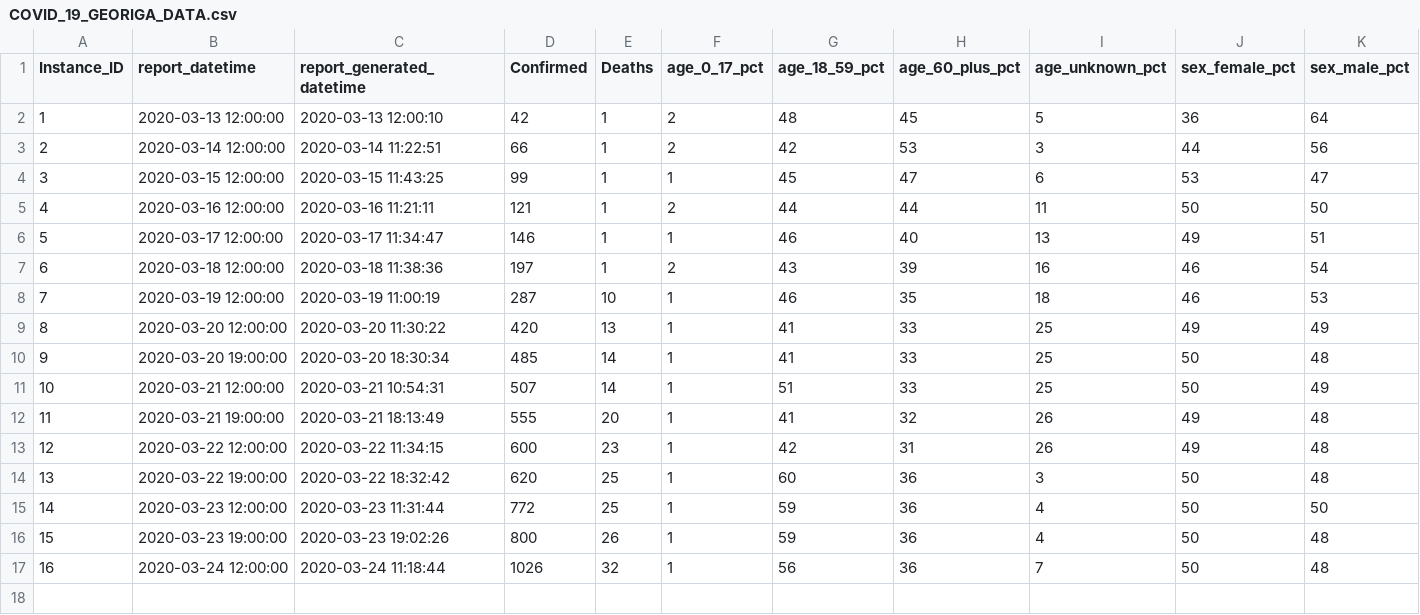
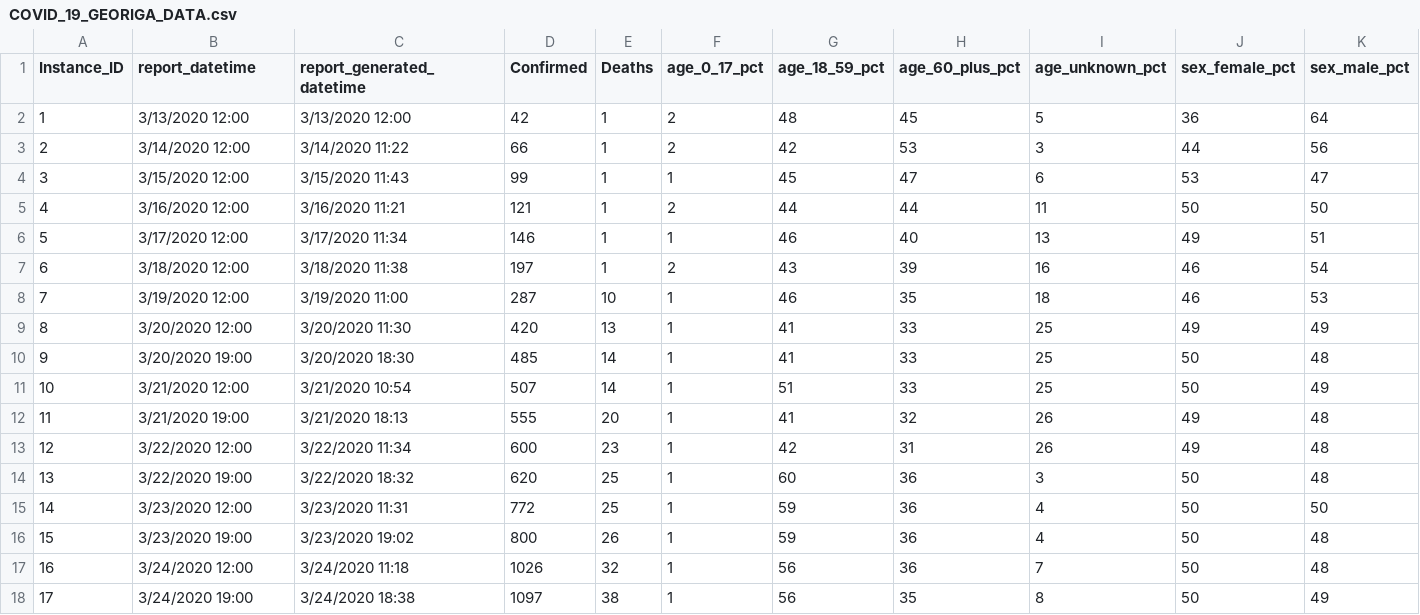
Before and after one commit to mlamias/COVID-19-Georgia, a CSV file: COVID_19_GEORIGA_DATA.csv, drawn as a sheet; only a part is shown; rows hold the shown columns only; the diff names each change by its address in the sheet, - before the commit and + after, or states it on an @@ line.

```diff
--- a/COVID_19_GEORIGA_DATA.csv
+++ b/COVID_19_GEORIGA_DATA.csv
-B2 (report_datetime): 2020-03-13 12:00:00
+B2 (report_datetime): 3/13/2020 12:00
-C2 (report_generated_datetime): 2020-03-13 12:00:10
+C2 (report_generated_datetime): 3/13/2020 12:00
-B3 (report_datetime): 2020-03-14 12:00:00
+B3 (report_datetime): 3/14/2020 12:00
-C3 (report_generated_datetime): 2020-03-14 11:22:51
+C3 (report_generated_datetime): 3/14/2020 11:22
-B4 (report_datetime): 2020-03-15 12:00:00
+B4 (report_datetime): 3/15/2020 12:00
-C4 (report_generated_datetime): 2020-03-15 11:43:25
+C4 (report_generated_datetime): 3/15/2020 11:43
-B5 (report_datetime): 2020-03-16 12:00:00
+B5 (report_datetime): 3/16/2020 12:00
-C5 (report_generated_datetime): 2020-03-16 11:21:11
+C5 (report_generated_datetime): 3/16/2020 11:21
-B6 (report_datetime): 2020-03-17 12:00:00
+B6 (report_datetime): 3/17/2020 12:00
-C6 (report_generated_datetime): 2020-03-17 11:34:47
+C6 (report_generated_datetime): 3/17/2020 11:34
-B7 (report_datetime): 2020-03-18 12:00:00
+B7 (report_datetime): 3/18/2020 12:00
-C7 (report_generated_datetime): 2020-03-18 11:38:36
+C7 (report_generated_datetime): 3/18/2020 11:38
-B8 (report_datetime): 2020-03-19 12:00:00
+B8 (report_datetime): 3/19/2020 12:00
-C8 (report_generated_datetime): 2020-03-19 11:00:19
+C8 (report_generated_datetime): 3/19/2020 11:00
-B9 (report_datetime): 2020-03-20 12:00:00
+B9 (report_datetime): 3/20/2020 12:00
-C9 (report_generated_datetime): 2020-03-20 11:30:22
+C9 (report_generated_datetime): 3/20/2020 11:30
-B10 (report_datetime): 2020-03-20 19:00:00
+B10 (report_datetime): 3/20/2020 19:00
-C10 (report_generated_datetime): 2020-03-20 18:30:34
+C10 (report_generated_datetime): 3/20/2020 18:30
-B11 (report_datetime): 2020-03-21 12:00:00
+B11 (report_datetime): 3/21/2020 12:00
-C11 (report_generated_datetime): 2020-03-21 10:54:31
+C11 (report_generated_datetime): 3/21/2020 10:54
-B12 (report_datetime): 2020-03-21 19:00:00
+B12 (report_datetime): 3/21/2020 19:00
-C12 (report_generated_datetime): 2020-03-21 18:13:49
+C12 (report_generated_datetime): 3/21/2020 18:13
-B13 (report_datetime): 2020-03-22 12:00:00
+B13 (report_datetime): 3/22/2020 12:00
-C13 (report_generated_datetime): 2020-03-22 11:34:15
+C13 (report_generated_datetime): 3/22/2020 11:34
-B14 (report_datetime): 2020-03-22 19:00:00
+B14 (report_datetime): 3/22/2020 19:00
-C14 (report_generated_datetime): 2020-03-22 18:32:42
+C14 (report_generated_datetime): 3/22/2020 18:32
-B15 (report_datetime): 2020-03-23 12:00:00
+B15 (report_datetime): 3/23/2020 12:00
-C15 (report_generated_datetime): 2020-03-23 11:31:44
+C15 (report_generated_datetime): 3/23/2020 11:31
-B16 (report_datetime): 2020-03-23 19:00:00
+B16 (report_datetime): 3/23/2020 19:00
-C16 (report_generated_datetime): 2020-03-23 19:02:26
+C16 (report_generated_datetime): 3/23/2020 19:02
-B17 (report_datetime): 2020-03-24 12:00:00
+B17 (report_datetime): 3/24/2020 12:00
-C17 (report_generated_datetime): 2020-03-24 11:18:44
+C17 (report_generated_datetime): 3/24/2020 11:18
+row 18: 17 | 3/24/2020 19:00 | 3/24/2020 18:38 | 1097 | 38 | 1 | 56 | 35 | 8 | 50 | 49
```
Also changed, not shown: COVID_19_GEORIGA_COUNTIES_DATA.csv, 2 other files.
